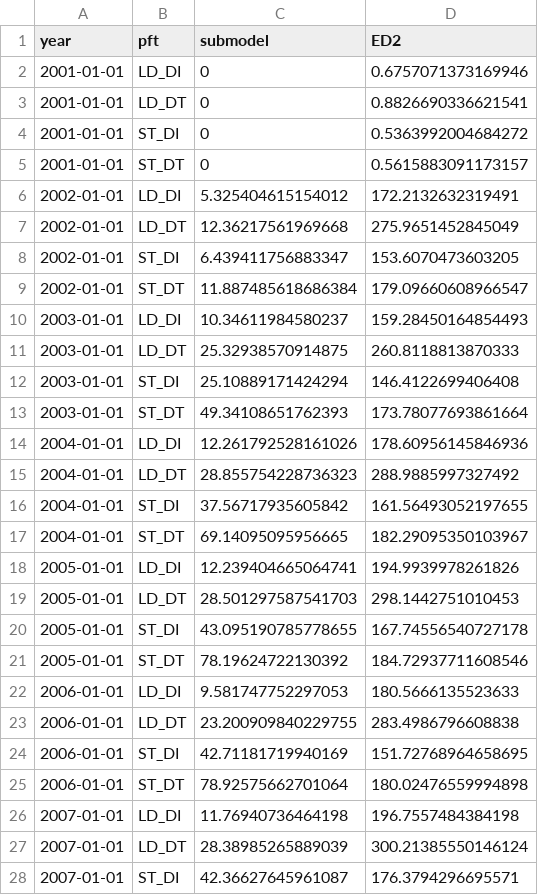
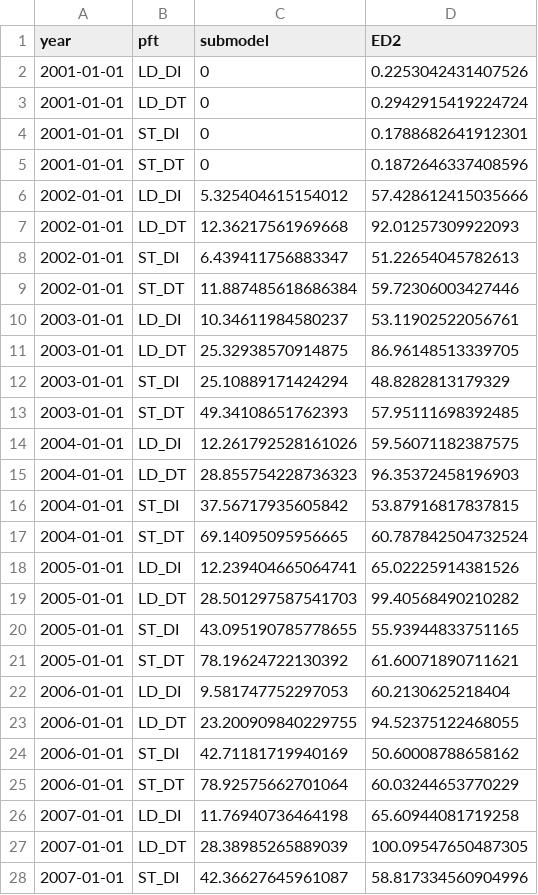
Before and after one commit to adamhb/regeneration_submodel, a CSV file: temp/N_recs_per_yr_default_params.csv, drawn as a sheet; only a part is shown; the diff covers the shown part only.

Commit message:
cleaned parameter files

```diff
--- a/temp/N_recs_per_yr_default_params.csv
+++ b/temp/N_recs_per_yr_default_params.csv
@@ -1,28 +1,28 @@
 year,pft,submodel,ED2
-2001-01-01,LD_DI,0,0.6757071373169946
-2001-01-01,LD_DT,0,0.8826690336621541
-2001-01-01,ST_DI,0,0.5363992004684272
-2001-01-01,ST_DT,0,0.5615883091173157
-2002-01-01,LD_DI,5.325404615154012,172.2132632319491
-2002-01-01,LD_DT,12.36217561969668,275.9651452845049
-2002-01-01,ST_DI,6.439411756883347,153.6070473603205
-2002-01-01,ST_DT,11.887485618686384,179.09660608966547
-2003-01-01,LD_DI,10.34611984580237,159.28450164854493
-2003-01-01,LD_DT,25.32938570914875,260.8118813870333
-2003-01-01,ST_DI,25.10889171424294,146.4122699406408
-2003-01-01,ST_DT,49.34108651762393,173.78077693861664
-2004-01-01,LD_DI,12.261792528161026,178.60956145846936
-2004-01-01,LD_DT,28.855754228736323,288.9885997327492
-2004-01-01,ST_DI,37.56717935605842,161.56493052197655
-2004-01-01,ST_DT,69.14095095956665,182.29095350103967
-2005-01-01,LD_DI,12.239404665064741,194.9939978261826
-2005-01-01,LD_DT,28.501297587541703,298.1442751010453
-2005-01-01,ST_DI,43.095190785778655,167.74556540727178
-2005-01-01,ST_DT,78.19624722130392,184.72937711608546
-2006-01-01,LD_DI,9.581747752297053,180.5666135523633
-2006-01-01,LD_DT,23.200909840229755,283.4986796608838
-2006-01-01,ST_DI,42.71181719940169,151.72768964658695
-2006-01-01,ST_DT,78.92575662701064,180.02476559994898
-2007-01-01,LD_DI,11.76940736464198,196.7557484384198
-2007-01-01,LD_DT,28.38985265889039,300.21385550146124
-2007-01-01,ST_DI,42.36627645961087,176.3794296695571
+2001-01-01,LD_DI,0,0.2253042431407526
+2001-01-01,LD_DT,0,0.2942915419224724
+2001-01-01,ST_DI,0,0.1788682641912301
+2001-01-01,ST_DT,0,0.1872646337408596
+2002-01-01,LD_DI,5.325404615154012,57.428612415035666
+2002-01-01,LD_DT,12.36217561969668,92.01257309922093
+2002-01-01,ST_DI,6.439411756883347,51.22654045782613
+2002-01-01,ST_DT,11.887485618686384,59.72306003427446
+2003-01-01,LD_DI,10.34611984580237,53.11902522056761
+2003-01-01,LD_DT,25.32938570914875,86.96148513339705
+2003-01-01,ST_DI,25.10889171424294,48.8282813179329
+2003-01-01,ST_DT,49.34108651762393,57.95111698392485
+2004-01-01,LD_DI,12.261792528161026,59.56071182387575
+2004-01-01,LD_DT,28.855754228736323,96.35372458196903
+2004-01-01,ST_DI,37.56717935605842,53.87916817837815
+2004-01-01,ST_DT,69.14095095956665,60.787842504732524
+2005-01-01,LD_DI,12.239404665064741,65.02225914381526
+2005-01-01,LD_DT,28.501297587541703,99.40568490210282
+2005-01-01,ST_DI,43.095190785778655,55.93944833751165
+2005-01-01,ST_DT,78.19624722130392,61.60071890711621
+2006-01-01,LD_DI,9.581747752297053,60.2130625218404
+2006-01-01,LD_DT,23.200909840229755,94.52375122468055
+2006-01-01,ST_DI,42.71181719940169,50.60008788658162
+2006-01-01,ST_DT,78.92575662701064,60.03244653770229
+2007-01-01,LD_DI,11.76940736464198,65.60944081719258
+2007-01-01,LD_DT,28.38985265889039,100.09547650487305
+2007-01-01,ST_DI,42.36627645961087,58.817334560904996
```
Also changed, not shown: 57 edited cells elsewhere in this file, temp/WET_sim_low_light.csv, 21 other files.
